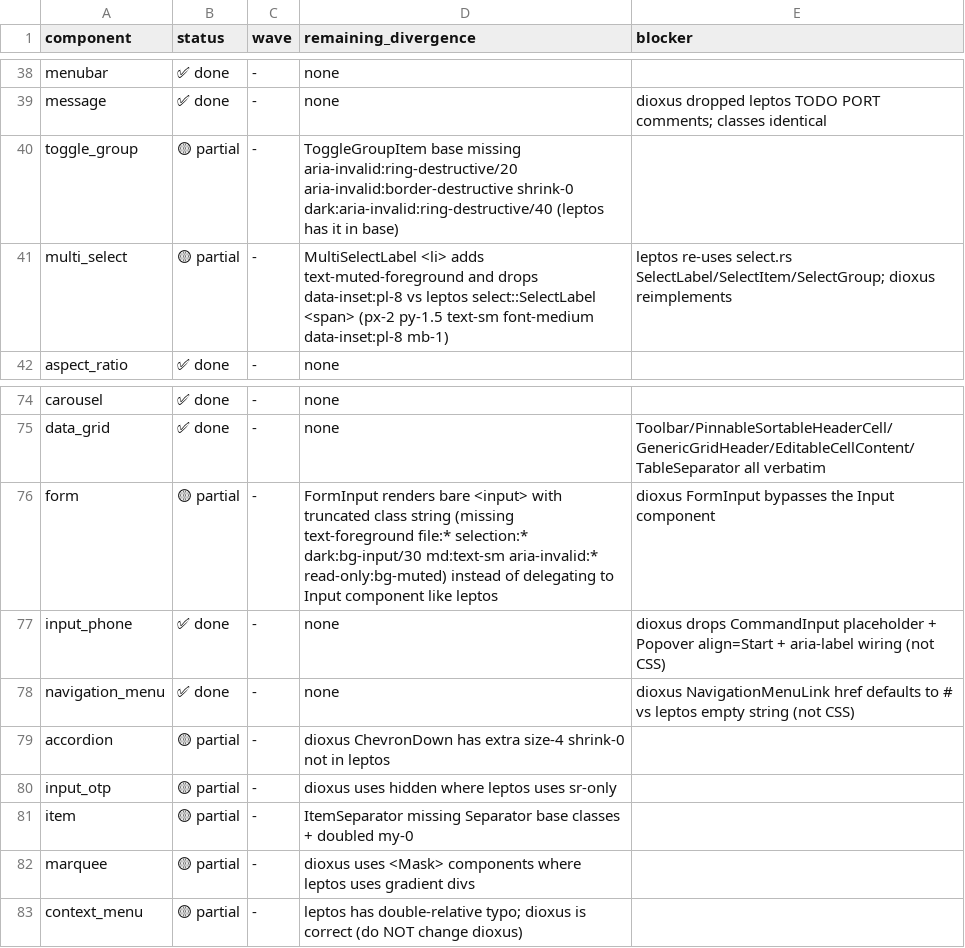
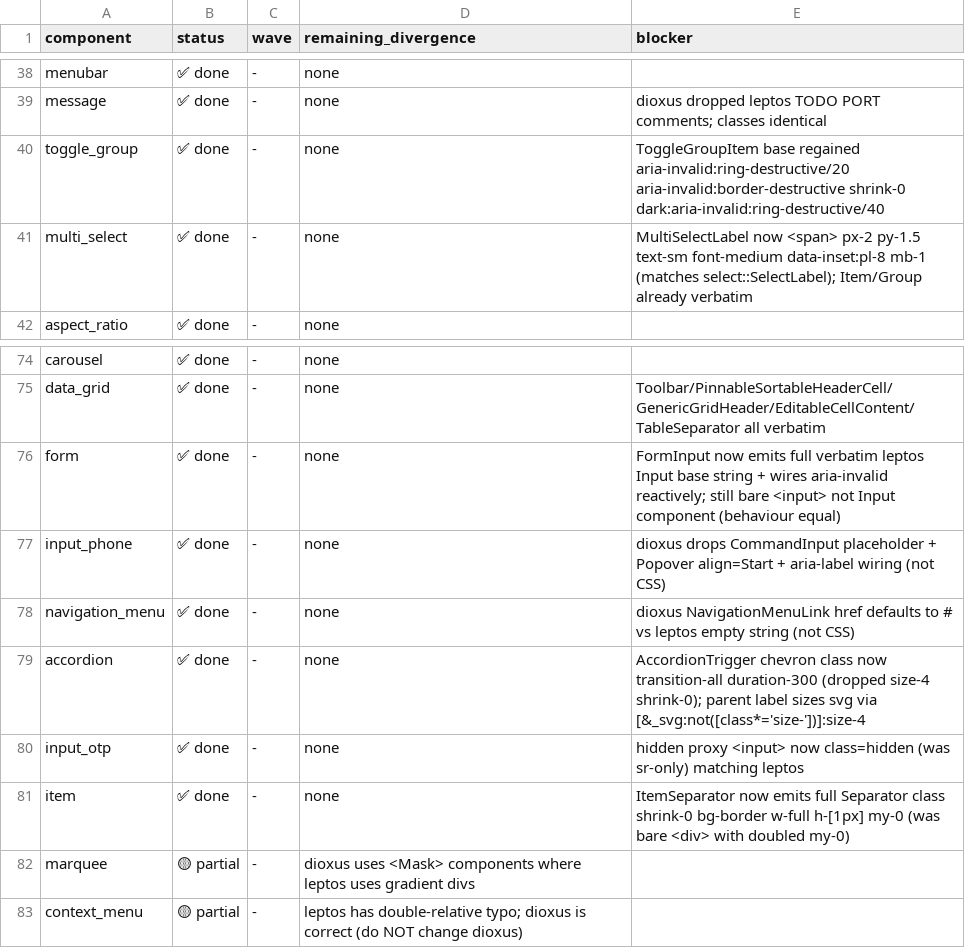
Before and after one commit to rust-ui/dioxus-ui, a CSV file: PLAN_CSS_PARITY.csv, drawn as a sheet; only a part is shown, gaps mark what is left out.

Commit message:
fix(ui): realign five ui/*.rs class strings to leptos verbatim
- toggle_group: ToggleGroupItem base regains aria-invalid:ring-destructive/20
  aria-invalid:border-destructive shrink-0 dark:aria-invalid:ring-destructive/40
- accordion: AccordionTrigger chevron drops extra size-4 shrink-0
  (parent label sizes the svg via [&_svg:not([class*='size-'])]:size-4)
- input_otp: hidden proxy <input> uses class="hidden" (was "sr-only")
- item: ItemSeparator emits the full Separator class string
  (shrink-0 bg-border w-full h-[1px] my-0) instead of a bare div with doubled my-0
- form: FormInput renders the complete leptos Input base string and wires
  aria-invalid reactively from field touched / error state
- multi_select: MultiSelectLabel is a <span> with
  px-2 py-1.5 text-sm font-medium data-inset:pl-8 mb-1 (matches select::SelectLabel)

Updates CHANGELOG_DEV.md and PLAN_CSS_PARITY.csv (six rows partial -> done).

```diff
--- a/PLAN_CSS_PARITY.csv
+++ b/PLAN_CSS_PARITY.csv
@@ -39,4 +39,4 @@ menubar,✅ done,-,none,
 message,✅ done,-,none,dioxus dropped leptos TODO PORT comments; classes identical
-toggle_group,🟡 partial,-,"ToggleGroupItem base missing aria-invalid:ring-destructive/20 aria-invalid:border-destructive shrink-0 dark:aria-invalid:ring-destructive/40 (leptos has it in base)",
-multi_select,🟡 partial,-,"MultiSelectLabel <li> adds text-muted-foreground and drops data-inset:pl-8 vs leptos select::SelectLabel <span> (px-2 py-1.5 text-sm font-medium data-inset:pl-8 mb-1)","leptos re-uses select.rs SelectLabel/SelectItem/SelectGroup; dioxus reimplements"
+toggle_group,✅ done,-,none,"ToggleGroupItem base regained aria-invalid:ring-destructive/20 aria-invalid:border-destructive shrink-0 dark:aria-invalid:ring-destructive/40"
+multi_select,✅ done,-,none,"MultiSelectLabel now <span> px-2 py-1.5 text-sm font-medium data-inset:pl-8 mb-1 (matches select::SelectLabel); Item/Group already verbatim"
 aspect_ratio,✅ done,-,none,
@@ -75,8 +75,8 @@ carousel,✅ done,-,none,
 data_grid,✅ done,-,none,"Toolbar/PinnableSortableHeaderCell/GenericGridHeader/EditableCellContent/TableSeparator all verbatim"
-form,🟡 partial,-,"FormInput renders bare <input> with truncated class string (missing text-foreground file:* selection:* dark:bg-input/30 md:text-sm aria-invalid:* read-only:bg-muted) instead of delegating to Input component like leptos","dioxus FormInput bypasses the Input component"
+form,✅ done,-,none,"FormInput now emits full verbatim leptos Input base string + wires aria-invalid reactively; still bare <input> not Input component (behaviour equal)"
 input_phone,✅ done,-,none,"dioxus drops CommandInput placeholder + Popover align=Start + aria-label wiring (not CSS)"
 navigation_menu,✅ done,-,none,"dioxus NavigationMenuLink href defaults to # vs leptos empty string (not CSS)"
-accordion,🟡 partial,-,"dioxus ChevronDown has extra size-4 shrink-0 not in leptos",
-input_otp,🟡 partial,-,"dioxus uses hidden where leptos uses sr-only",
-item,🟡 partial,-,"ItemSeparator missing Separator base classes + doubled my-0",
+accordion,✅ done,-,none,"AccordionTrigger chevron class now transition-all duration-300 (dropped size-4 shrink-0); parent label sizes svg via [&_svg:not([class*='size-'])]:size-4"
+input_otp,✅ done,-,none,"hidden proxy <input> now class=hidden (was sr-only) matching leptos"
+item,✅ done,-,none,"ItemSeparator now emits full Separator class shrink-0 bg-border w-full h-[1px] my-0 (was bare <div> with doubled my-0)"
 marquee,🟡 partial,-,"dioxus uses <Mask> components where leptos uses gradient divs",
```
Also changed, not shown: 7 other files.
